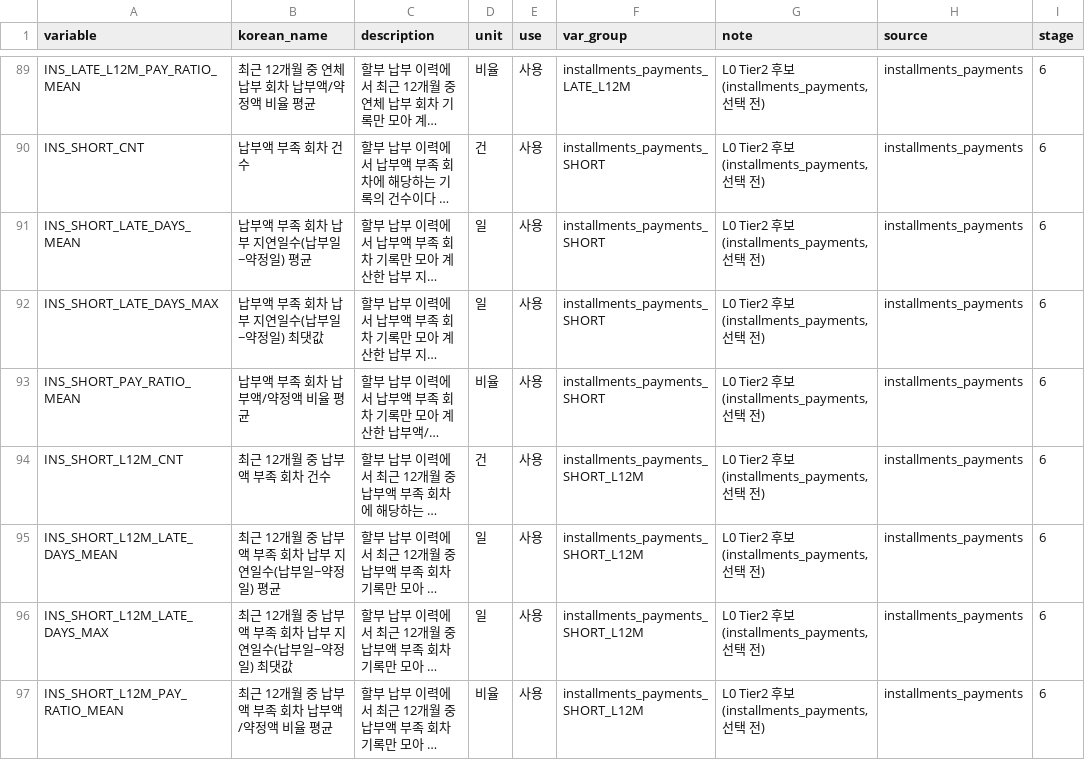
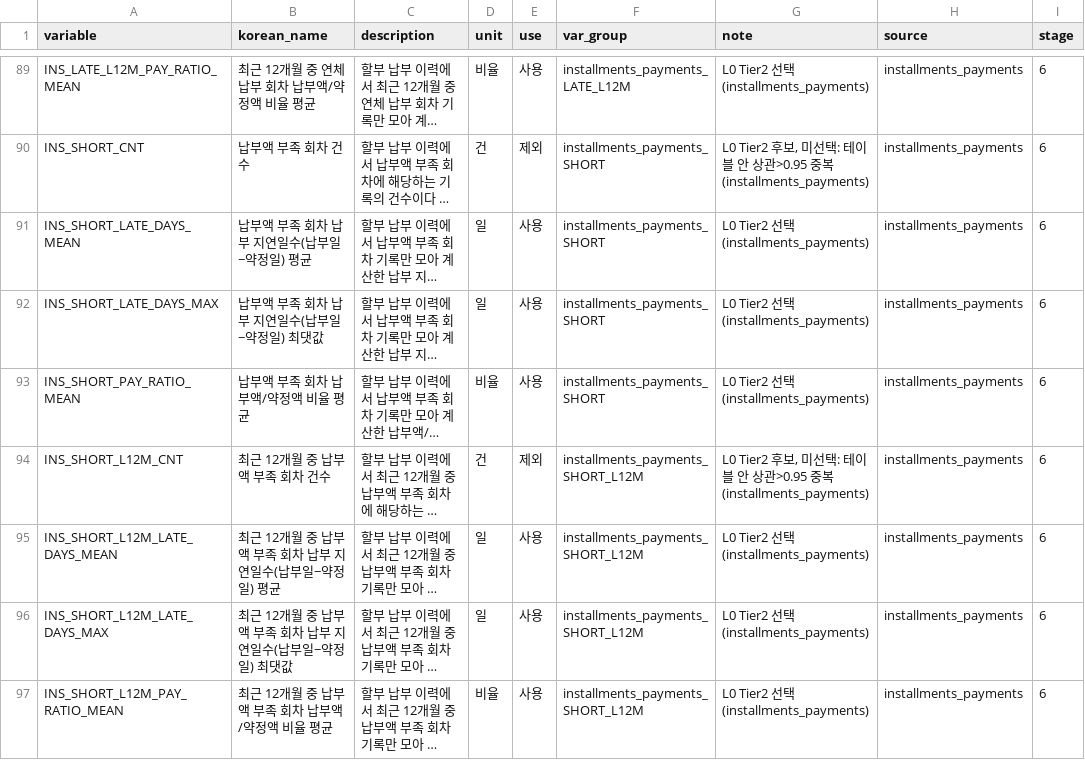
Before and after one commit to ahnseo0000/credit-xai-reliability, a CSV file: docs/variable_dict_l0.csv, drawn as a sheet; only a part is shown, gaps mark what is left out; long unchanged cells end in …; the diff covers the shown part only; the diff names each change by its address in the sheet, - before the commit and + after, or states it on an @@ line.

Commit message:
L0 Tier2 6단계(installments_payments): 상관 중복 제거·증분 AUC·변수 선택 42개 (test 보기 전)

```diff
--- a/docs/variable_dict_l0.csv
+++ b/docs/variable_dict_l0.csv
-G89 (note): L0 Tier2 후보 (installments_payments, 선택 전)
+G89 (note): L0 Tier2 선택 (installments_payments)
-E90 (use): 사용
+E90 (use): 제외
-G90 (note): …후보 (installments_payments, 선택 전)
+G90 (note): …후보, 미선택: 테이블 안 상관>0.95 중복 (installments_payments)
-G91:G93 (note): L0 Tier2 후보 (installments_payments, 선택 전)
+G91:G93 (note): L0 Tier2 선택 (installments_payments)
-E94 (use): 사용
+E94 (use): 제외
-G94 (note): …후보 (installments_payments, 선택 전)
+G94 (note): …후보, 미선택: 테이블 안 상관>0.95 중복 (installments_payments)
-G95:G97 (note): L0 Tier2 후보 (installments_payments, 선택 전)
+G95:G97 (note): L0 Tier2 선택 (installments_payments)
```
Also changed, not shown: 73 edited cells elsewhere in this file, 5 other files.
